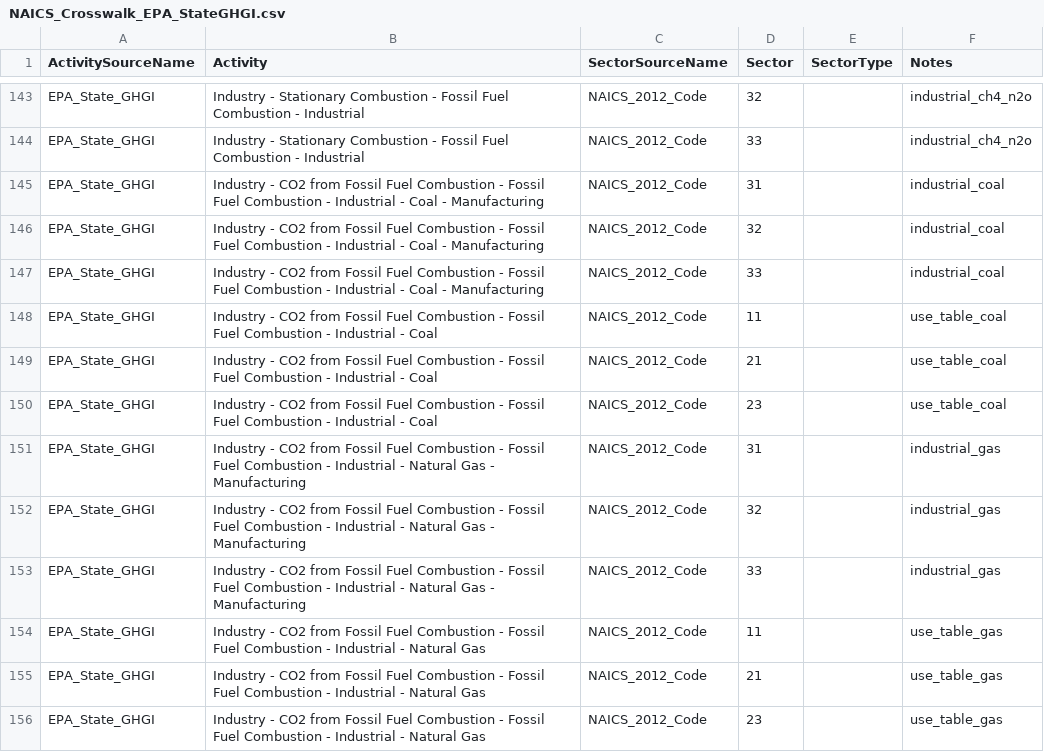
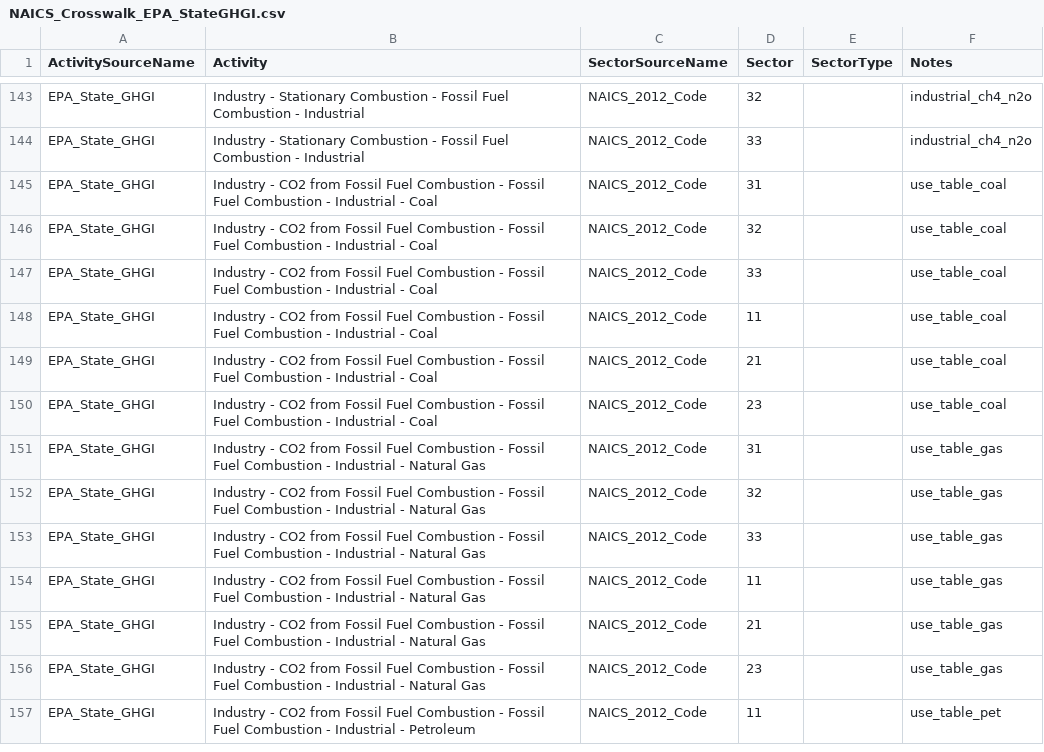
Before and after one commit to USEPA/flowsa, a CSV file: flowsa/data/activitytosectormapping/NAICS_Crosswalk_EPA_StateGHGI.csv, drawn as a sheet; only a part is shown, gaps mark what is left out; the shorter side is filled out with more unchanged rows.

```diff
--- a/flowsa/data/activitytosectormapping/NAICS_Crosswalk_EPA_StateGHGI.csv
+++ b/flowsa/data/activitytosectormapping/NAICS_Crosswalk_EPA_StateGHGI.csv
@@ -144,5 +144,5 @@ EPA_State_GHGI,Industry - Stationary Combustion - Fossil Fuel Combustion - Indus
 EPA_State_GHGI,Industry - Stationary Combustion - Fossil Fuel Combustion - Industrial,NAICS_2012_Code,33,,industrial_ch4_n2o
-EPA_State_GHGI,Industry - CO2 from Fossil Fuel Combustion - Fossil Fuel Combustion - Industrial - Coal - Manufacturing,NAICS_2012_Code,31,,industrial_coal
-EPA_State_GHGI,Industry - CO2 from Fossil Fuel Combustion - Fossil Fuel Combustion - Industrial - Coal - Manufacturing,NAICS_2012_Code,32,,industrial_coal
-EPA_State_GHGI,Industry - CO2 from Fossil Fuel Combustion - Fossil Fuel Combustion - Industrial - Coal - Manufacturing,NAICS_2012_Code,33,,industrial_coal
+EPA_State_GHGI,Industry - CO2 from Fossil Fuel Combustion - Fossil Fuel Combustion - Industrial - Coal,NAICS_2012_Code,31,,use_table_coal
+EPA_State_GHGI,Industry - CO2 from Fossil Fuel Combustion - Fossil Fuel Combustion - Industrial - Coal,NAICS_2012_Code,32,,use_table_coal
+EPA_State_GHGI,Industry - CO2 from Fossil Fuel Combustion - Fossil Fuel Combustion - Industrial - Coal,NAICS_2012_Code,33,,use_table_coal
 EPA_State_GHGI,Industry - CO2 from Fossil Fuel Combustion - Fossil Fuel Combustion - Industrial - Coal,NAICS_2012_Code,11,,use_table_coal
@@ -150,5 +150,5 @@ EPA_State_GHGI,Industry - CO2 from Fossil Fuel Combustion - Fossil Fuel Combusti
 EPA_State_GHGI,Industry - CO2 from Fossil Fuel Combustion - Fossil Fuel Combustion - Industrial - Coal,NAICS_2012_Code,23,,use_table_coal
-EPA_State_GHGI,Industry - CO2 from Fossil Fuel Combustion - Fossil Fuel Combustion - Industrial - Natural Gas - Manufacturing,NAICS_2012_Code,31,,industrial_gas
-EPA_State_GHGI,Industry - CO2 from Fossil Fuel Combustion - Fossil Fuel Combustion - Industrial - Natural Gas - Manufacturing,NAICS_2012_Code,32,,industrial_gas
-EPA_State_GHGI,Industry - CO2 from Fossil Fuel Combustion - Fossil Fuel Combustion - Industrial - Natural Gas - Manufacturing,NAICS_2012_Code,33,,industrial_gas
+EPA_State_GHGI,Industry - CO2 from Fossil Fuel Combustion - Fossil Fuel Combustion - Industrial - Natural Gas,NAICS_2012_Code,31,,use_table_gas
+EPA_State_GHGI,Industry - CO2 from Fossil Fuel Combustion - Fossil Fuel Combustion - Industrial - Natural Gas,NAICS_2012_Code,32,,use_table_gas
+EPA_State_GHGI,Industry - CO2 from Fossil Fuel Combustion - Fossil Fuel Combustion - Industrial - Natural Gas,NAICS_2012_Code,33,,use_table_gas
 EPA_State_GHGI,Industry - CO2 from Fossil Fuel Combustion - Fossil Fuel Combustion - Industrial - Natural Gas,NAICS_2012_Code,11,,use_table_gas
```
Also changed, not shown: flowsa/methods/flowbysectoractivitysets/EPA_StateGHGI_asets.csv, 1 other file.
